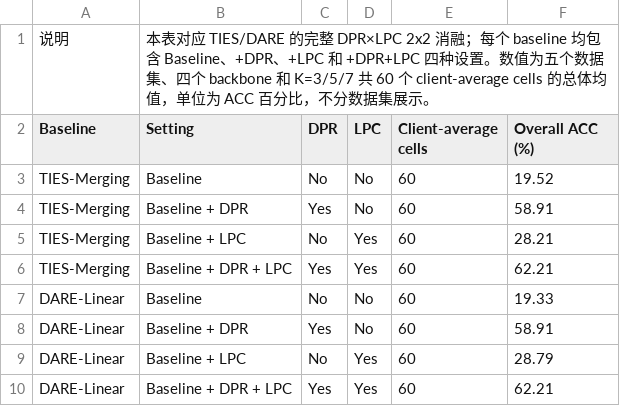
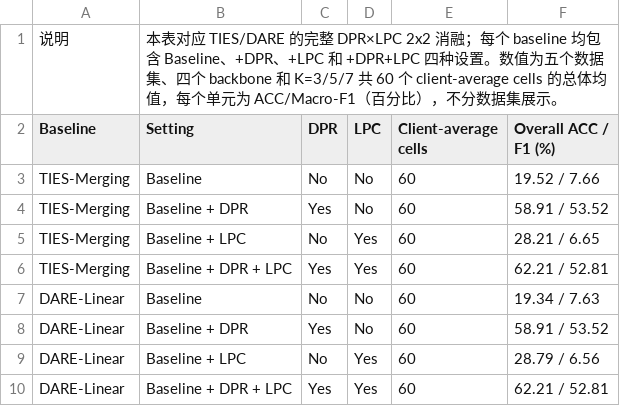
Before and after one commit to asafox2086/Model_Merge, a CSV file: 论文实验数据/基线2x2消融.csv, drawn as a sheet.

Commit message:
Plot baseline ablation with ACC and F1

```diff
--- a/论文实验数据/基线2x2消融.csv
+++ b/论文实验数据/基线2x2消融.csv
@@ -1,10 +1,10 @@
-说明,本表对应 TIES/DARE 的完整 DPR×LPC 2x2 消融；每个 baseline 均包含 Baseline、+DPR、+LPC 和 +DPR+LPC 四种设置。数值为五个数据集、四个 backbone 和 K=3/5/7 共 60 个 client-average cells 的总体均值，单位为 ACC 百分比，不分数据集展示。
-Baseline,Setting,DPR,LPC,Client-average cells,Overall ACC (%)
-TIES-Merging,Baseline,No,No,60,19.52
-TIES-Merging,Baseline + DPR,Yes,No,60,58.91
-TIES-Merging,Baseline + LPC,No,Yes,60,28.21
-TIES-Merging,Baseline + DPR + LPC,Yes,Yes,60,62.21
-DARE-Linear,Baseline,No,No,60,19.33
-DARE-Linear,Baseline + DPR,Yes,No,60,58.91
-DARE-Linear,Baseline + LPC,No,Yes,60,28.79
-DARE-Linear,Baseline + DPR + LPC,Yes,Yes,60,62.21
+说明,本表对应 TIES/DARE 的完整 DPR×LPC 2x2 消融；每个 baseline 均包含 Baseline、+DPR、+LPC 和 +DPR+LPC 四种设置。数值为五个数据集、四个 backbone 和 K=3/5/7 共 60 个 client-average cells 的总体均值，每个单元为 ACC/Macro-F1（百分比），不分数据集展示。
+Baseline,Setting,DPR,LPC,Client-average cells,Overall ACC / F1 (%)
+TIES-Merging,Baseline,No,No,60,19.52 / 7.66
+TIES-Merging,Baseline + DPR,Yes,No,60,58.91 / 53.52
+TIES-Merging,Baseline + LPC,No,Yes,60,28.21 / 6.65
+TIES-Merging,Baseline + DPR + LPC,Yes,Yes,60,62.21 / 52.81
+DARE-Linear,Baseline,No,No,60,19.34 / 7.63
+DARE-Linear,Baseline + DPR,Yes,No,60,58.91 / 53.52
+DARE-Linear,Baseline + LPC,No,Yes,60,28.79 / 6.56
+DARE-Linear,Baseline + DPR + LPC,Yes,Yes,60,62.21 / 52.81
```
Also changed, not shown: 4 other files.
